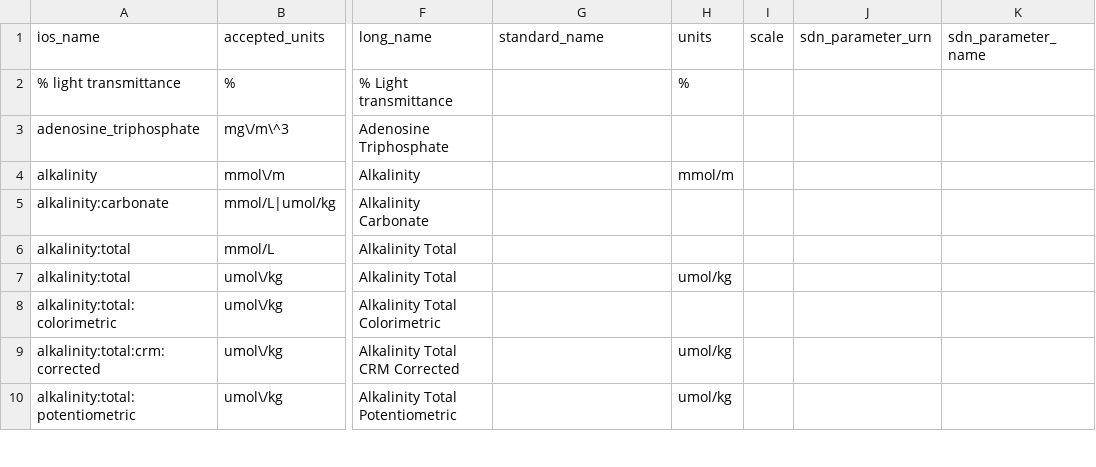
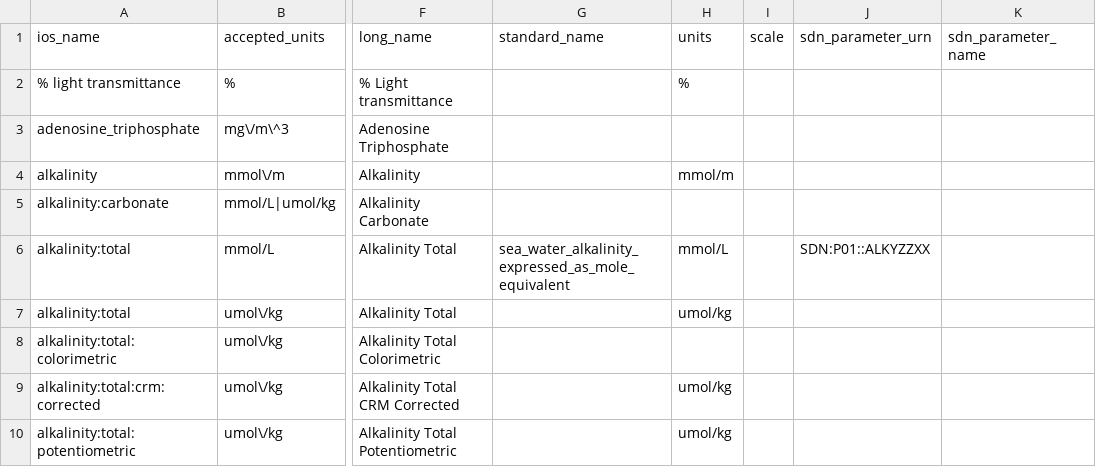
Before and after one commit to cioos-siooc/cioos-siooc_data_transform, a CSV file: cioos_data_transform/cioos_data_transform/utils/ios_vocabulary.csv, drawn as a sheet; only a part is shown, gaps mark what is left out; the diff covers the shown part only; the diff names each change by its address in the sheet, - before the commit and + after, or states it on an @@ line.

```diff
--- a/cioos_data_transform/cioos_data_transform/utils/ios_vocabulary.csv
+++ b/cioos_data_transform/cioos_data_transform/utils/ios_vocabulary.csv
-G6 (standard_name): (empty)
+G6 (standard_name): sea_water_alkalinity_expressed_as_mole_equivalent
-H6 (units): (empty)
+H6 (units): mmol/L
-J6 (sdn_parameter_urn): (empty)
+J6 (sdn_parameter_urn): SDN:P01::ALKYZZXX
```
Also changed, not shown: 2 removed rows and 96 edited cells elsewhere in this file.
